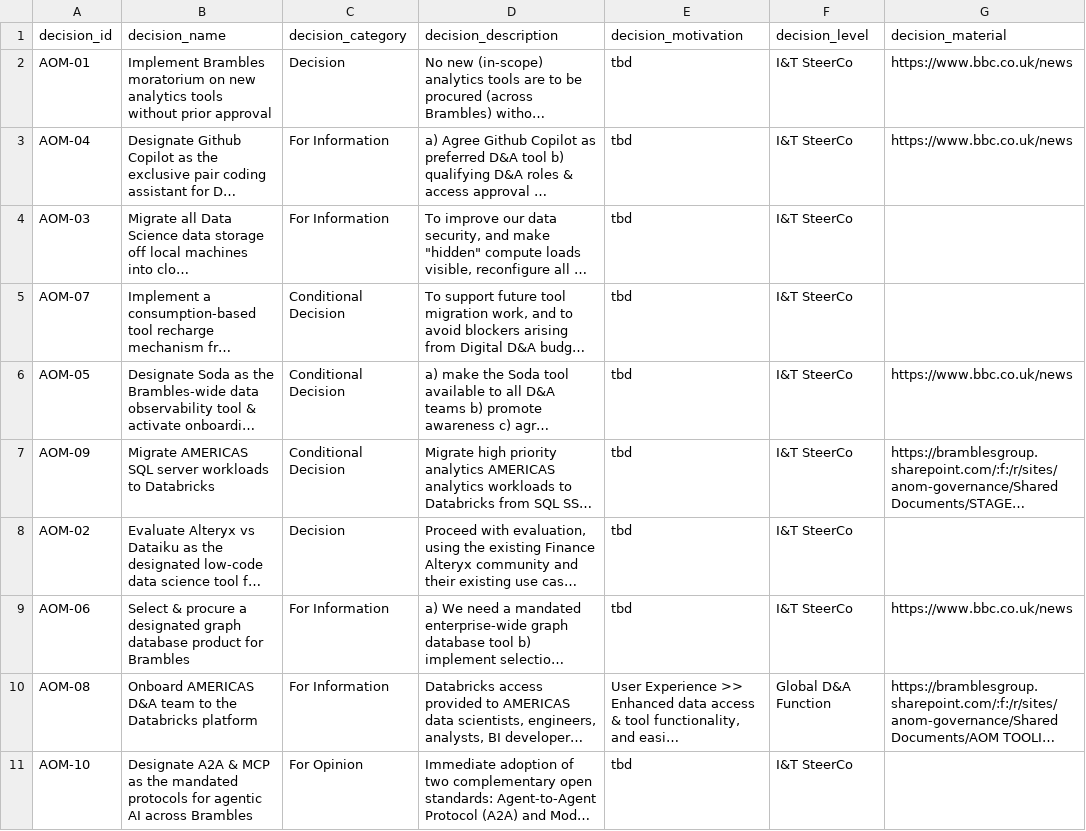
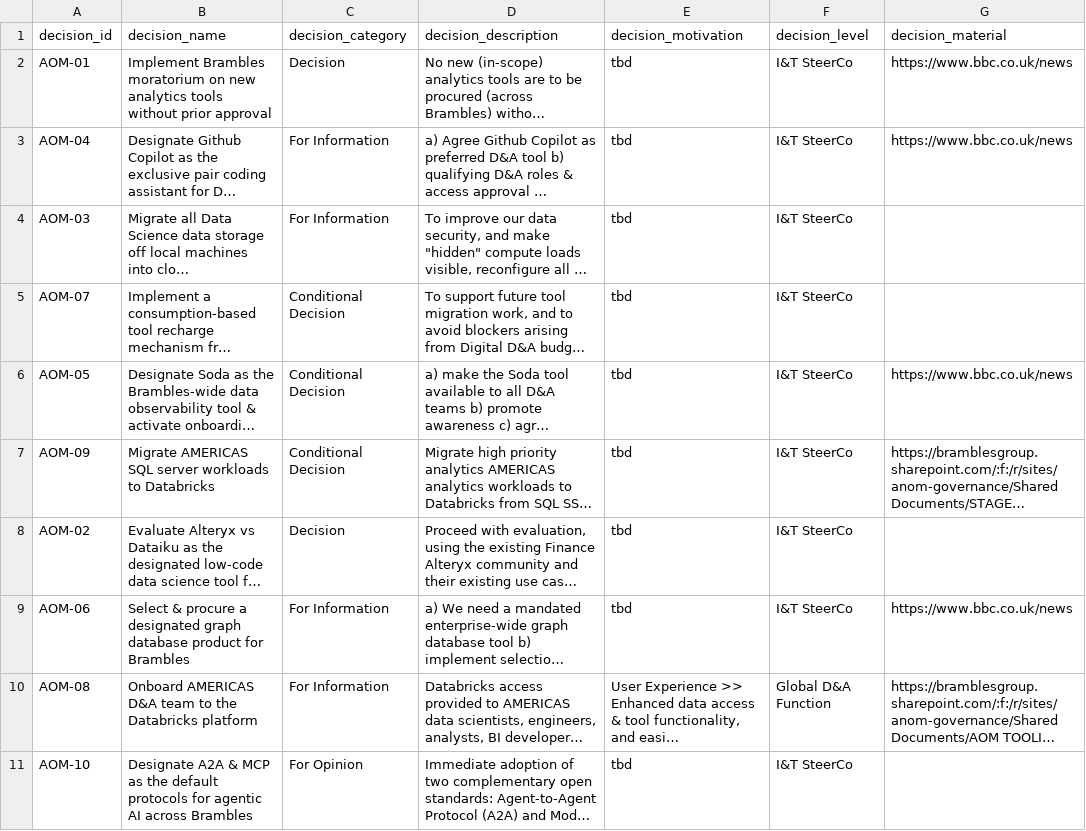
Before and after one commit to kd-gitgub/aom-tool-decision-log, a CSV file: decision-log.csv, drawn as a sheet; only a part is shown; long unchanged cells end in …; the diff names each change by its address in the sheet, - before the commit and + after, or states it on an @@ line.

Commit message:
Add files via upload

```diff
--- a/decision-log.csv
+++ b/decision-log.csv
-B11 (decision_name): …as the mandated protocols for…
+B11 (decision_name): …as the default protocols for…
```
